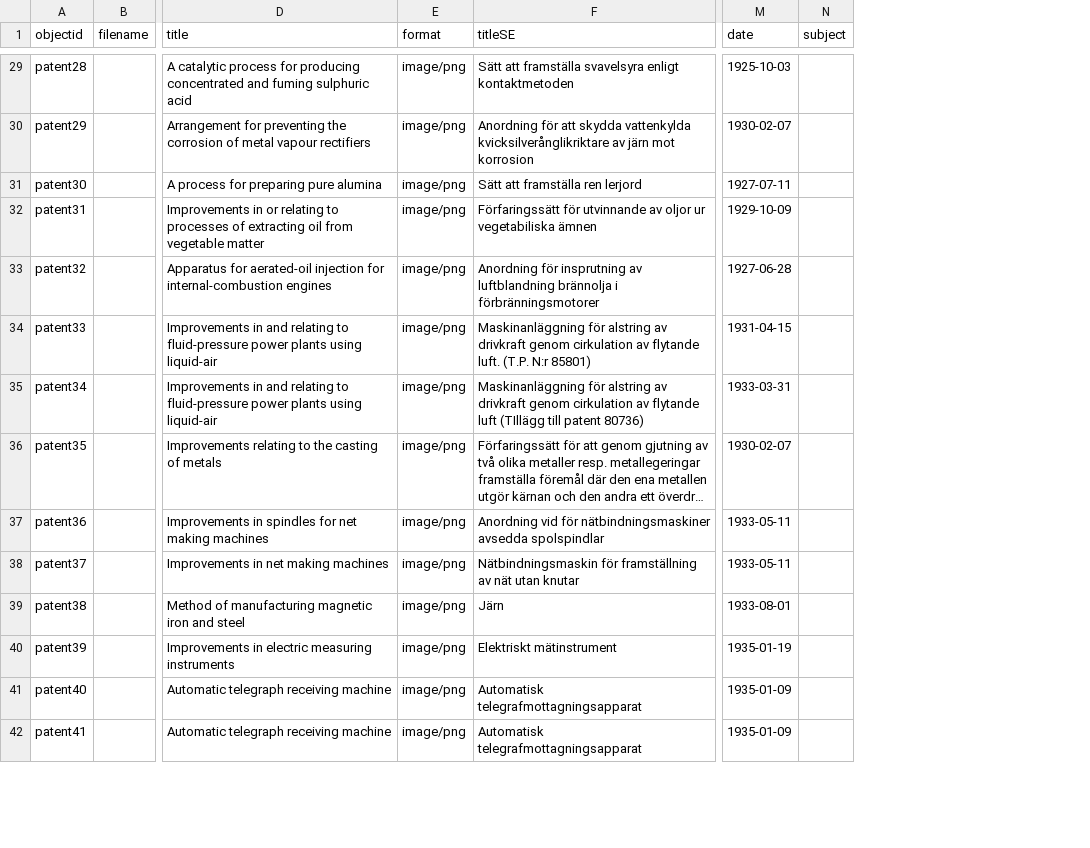
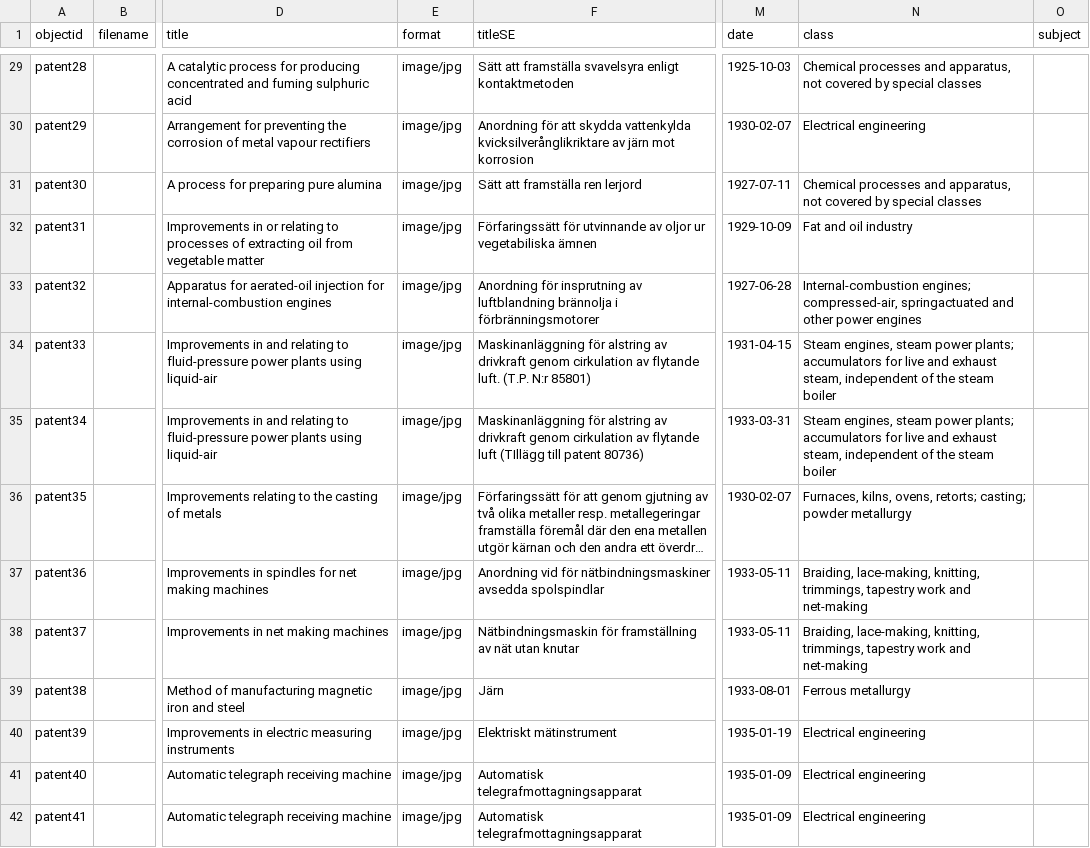
Before and after one commit to yuntingxie/patent_collection, a CSV file: _data/patent_metadata.csv, drawn as a sheet; only a part is shown, gaps mark what is left out; long unchanged cells end in …; the diff covers the shown part only; the diff names each change by its address in the sheet, - before the commit and + after, or states it on an @@ line.

```diff
--- a/_data/patent_metadata.csv
+++ b/_data/patent_metadata.csv
+column N (class), rows 29-42: Chemical processes and apparatus, not covered by special classes | Electrical engineering | Chemical processes and apparatus, not covered by special classes | Fat and oil industry | Internal-combustion engines; compressed-air, springactuated and other power engines | Steam engines, steam power plants; accumulators for live and exhaust steam, independent of the steam boiler | Steam engines, steam power plants; accumulators for live and exhaust steam, independent of the steam boiler | Furnaces, kilns, ovens, retorts; casting; powder metallurgy | Braiding, lace-making, knitting, trimmings, tapestry work and net-making | Braiding, lace-making, knitting, trimmings, tapestry work and net-making | Ferrous metallurgy | Electrical engineering | Electrical engineering | Electrical engineering
-E29:E42 (format): image/png
+E29:E42 (format): image/jpg
```
Also changed, not shown: 44 edited cells elsewhere in this file.
